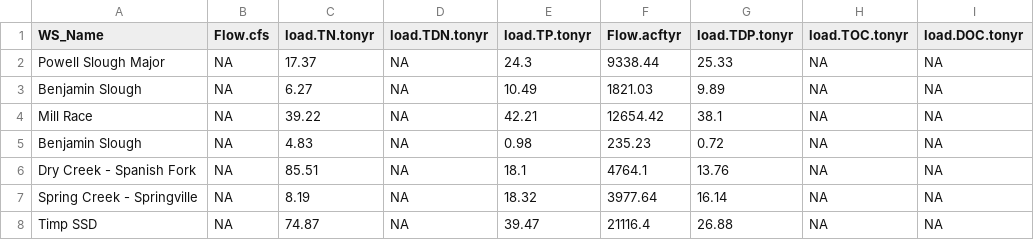
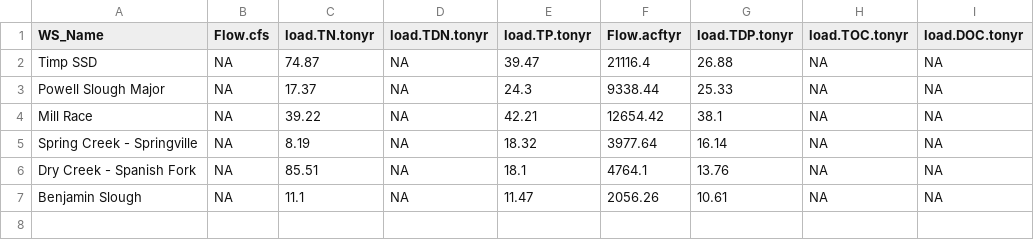
Before and after one commit to KateriSalk/UtahLake_CNPMassBalance, a CSV file: Data/Processed/loading_AllWatersheds_dmr_annual_updated.csv, drawn as a sheet.

```diff
--- a/Data/Processed/loading_AllWatersheds_dmr_annual_updated.csv
+++ b/Data/Processed/loading_AllWatersheds_dmr_annual_updated.csv
@@ -1,8 +1,7 @@
 "WS_Name","Flow.cfs","load.TN.tonyr","load.TDN.tonyr","load.TP.tonyr","Flow.acftyr","load.TDP.tonyr","load.TOC.tonyr","load.DOC.tonyr"
+"Timp SSD",NA,74.87,NA,39.47,21116.4,26.88,NA,NA
 "Powell Slough Major",NA,17.37,NA,24.3,9338.44,25.33,NA,NA
-"Benjamin Slough",NA,6.27,NA,10.49,1821.03,9.89,NA,NA
 "Mill Race",NA,39.22,NA,42.21,12654.42,38.1,NA,NA
-"Benjamin Slough",NA,4.83,NA,0.98,235.23,0.72,NA,NA
+"Spring Creek - Springville",NA,8.19,NA,18.32,3977.64,16.14,NA,NA
 "Dry Creek - Spanish Fork",NA,85.51,NA,18.1,4764.1,13.76,NA,NA
-"Spring Creek - Springville",NA,8.19,NA,18.32,3977.64,16.14,NA,NA
-"Timp SSD",NA,74.87,NA,39.47,21116.4,26.88,NA,NA
+"Benjamin Slough",NA,11.1,NA,11.47,2056.26,10.61,NA,NA
```
Also changed, not shown: 1 other file.
